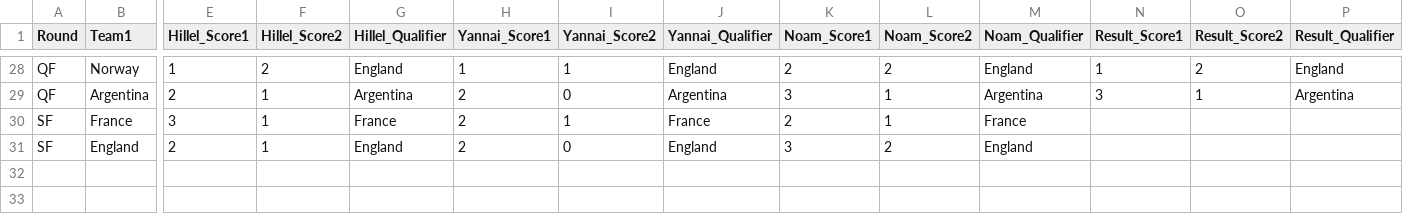
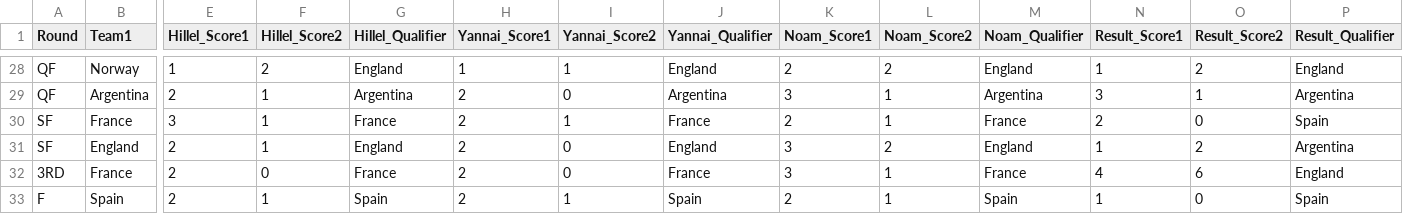
Before and after one commit to hillel9/popup-theming, a CSV file: mondial26/matches.csv, drawn as a sheet; only a part is shown, gaps mark what is left out; rows hold the shown columns only; the diff names each change by its address in the sheet, - before the commit and + after, or states it on an @@ line.

```diff
--- a/mondial26/matches.csv
+++ b/mondial26/matches.csv
-N30 (Result_Score1): (empty)
+N30 (Result_Score1): 2
-O30 (Result_Score2): (empty)
+O30 (Result_Score2): 0
-P30 (Result_Qualifier): (empty)
+P30 (Result_Qualifier): Spain
-N31 (Result_Score1): (empty)
+N31 (Result_Score1): 1
-O31 (Result_Score2): (empty)
+O31 (Result_Score2): 2
-P31 (Result_Qualifier): (empty)
+P31 (Result_Qualifier): Argentina
+row 32: 3RD | France | 2 | 0 | France | 2 | 0 | France | 3 | 1 | France | 4 | 6 | England
+row 33: F | Spain | 2 | 1 | Spain | 2 | 1 | Spain | 2 | 1 | Spain | 1 | 0 | Spain
```
Also changed, not shown: 4 other files.
